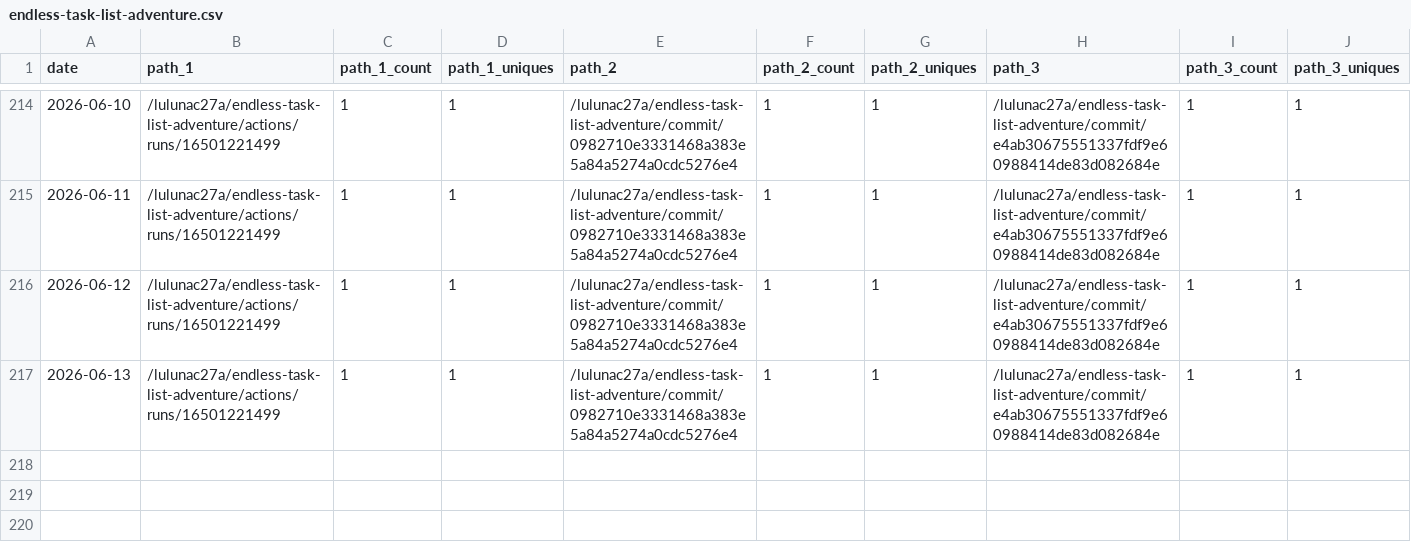
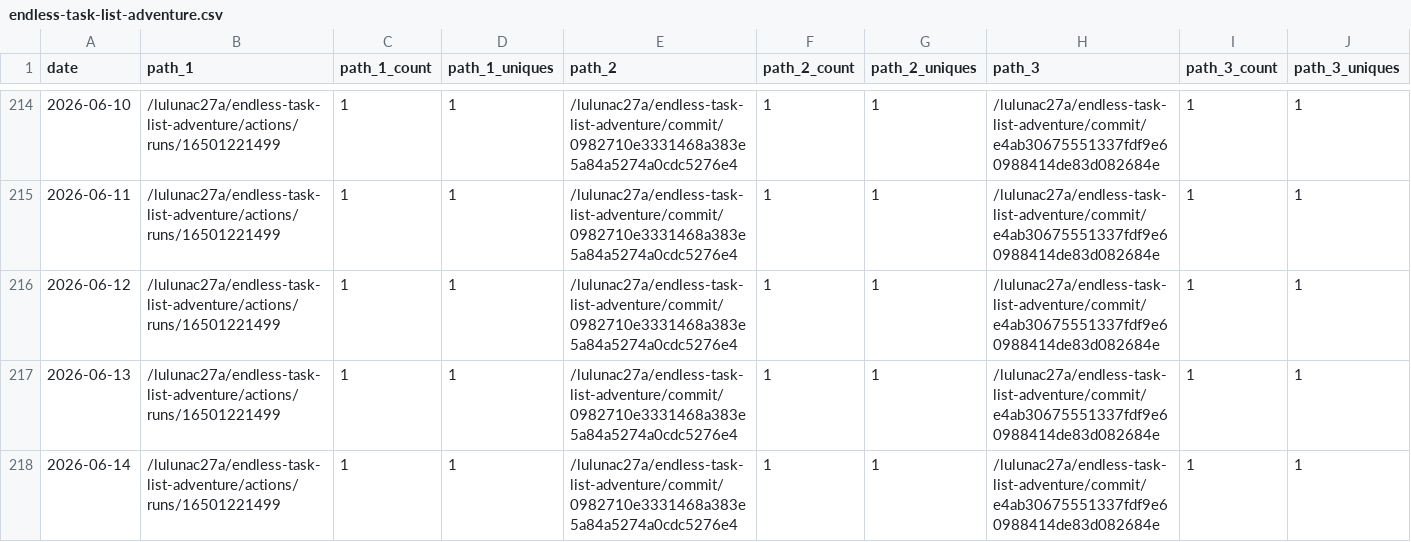
Before and after one commit to lulunac27a/github-repo-traffic-stats, a CSV file: data/github_paths/endless-task-list-adventure.csv, drawn as a sheet; only a part is shown, gaps mark what is left out; rows hold the shown columns only; the diff names each change by its address in the sheet, - before the commit and + after, or states it on an @@ line.

```diff
--- a/data/github_paths/endless-task-list-adventure.csv
+++ b/data/github_paths/endless-task-list-adventure.csv
+row 218: 2026-06-14 | /lulunac27a/endless-task-list-adventure/actions/runs/16501221499 | 1 | 1 | /lulunac27a/endless-task-list-adventure/commit/0982710e3331468a383e5a84a5274a0cdc5276e4 | 1 | 1 | /lulunac27a/endless-task-list-adventure/commit/e4ab30675551337fdf9e60988414de83d082684e | 1 | 1
```
Also changed, not shown: data/github_paths/TaskQuest-gamified-task-manager-app.csv, data/github_paths/flask-endless-level-xp.csv, 52 other files.
